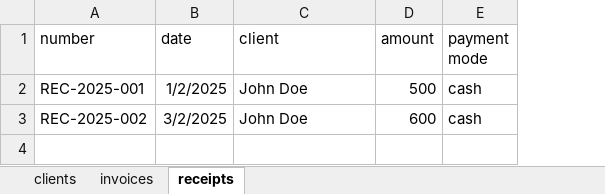
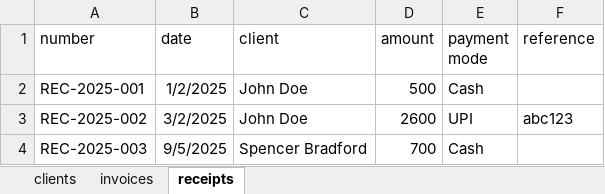
Before and after one commit to yashovardhan99/bulkinvoicer, an Excel workbook: sample.xlsx, sheet receipts, drawn as a sheet; values as stored, in another font and other column widths than the file's, no borders; the diff names each change by its address in the sheet, - before the commit and + after, or states it on an @@ line.

Commit message:
Adding auto-match for invoices and receipts

```diff
--- a/sample.xlsx (sheet receipts)
+++ b/sample.xlsx (sheet receipts)
+column F (reference), row 3: abc123
-E2 (payment mode): cash
+E2 (payment mode): Cash
-D3 (amount): 600
+D3 (amount): 2600
-E3 (payment mode): cash
+E3 (payment mode): UPI
+row 4: REC-2025-003 | 9/5/2025 | Spencer Bradford | 700 | Cash
```
Also changed, not shown: 3 other files.
